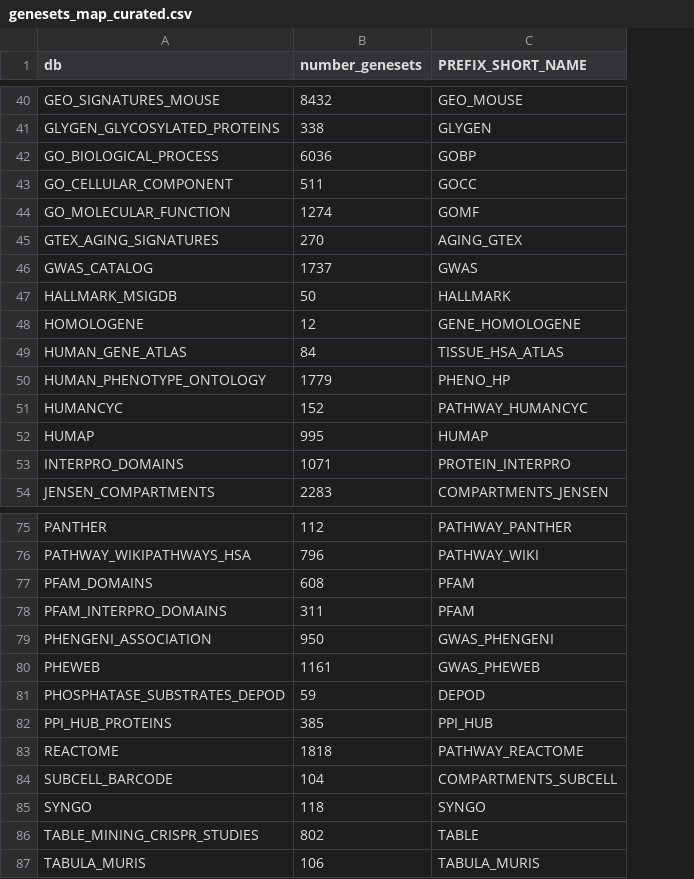
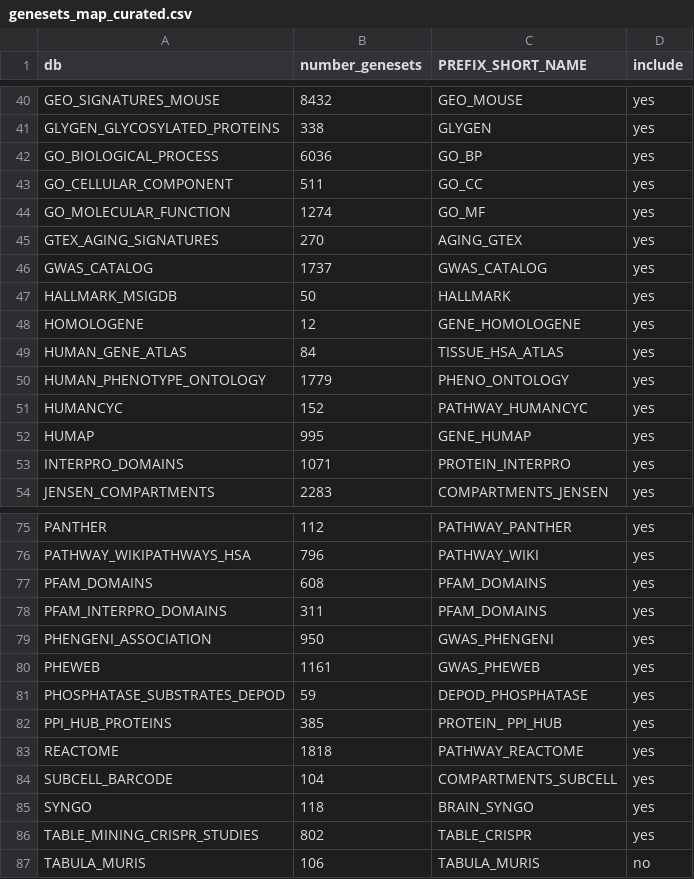
Before and after one commit to bigomics/playdata, a CSV file: data-raw/genesets_map_curated.csv, drawn as a sheet; only a part is shown, gaps mark what is left out; the diff covers the shown part only; the diff names each change by its address in the sheet, - before the commit and + after, or states it on an @@ line.

```diff
--- a/data-raw/genesets_map_curated.csv
+++ b/data-raw/genesets_map_curated.csv
+column D (include), rows 40-54: all yes; rows 75-87: yes | yes | yes | yes | yes | yes | yes | yes | yes | yes | yes | yes | no
-C42 (PREFIX_SHORT_NAME): GOBP
+C42 (PREFIX_SHORT_NAME): GO_BP
-C43 (PREFIX_SHORT_NAME): GOCC
+C43 (PREFIX_SHORT_NAME): GO_CC
-C44 (PREFIX_SHORT_NAME): GOMF
+C44 (PREFIX_SHORT_NAME): GO_MF
-C46 (PREFIX_SHORT_NAME): GWAS
+C46 (PREFIX_SHORT_NAME): GWAS_CATALOG
-C50 (PREFIX_SHORT_NAME): PHENO_HP
+C50 (PREFIX_SHORT_NAME): PHENO_ONTOLOGY
-C52 (PREFIX_SHORT_NAME): HUMAP
+C52 (PREFIX_SHORT_NAME): GENE_HUMAP
-C77:C78 (PREFIX_SHORT_NAME): PFAM
+C77:C78 (PREFIX_SHORT_NAME): PFAM_DOMAINS
-C81 (PREFIX_SHORT_NAME): DEPOD
+C81 (PREFIX_SHORT_NAME): DEPOD_PHOSPHATASE
-C82 (PREFIX_SHORT_NAME): PPI_HUB
+C82 (PREFIX_SHORT_NAME): PROTEIN_ PPI_HUB
-C85 (PREFIX_SHORT_NAME): SYNGO
+C85 (PREFIX_SHORT_NAME): BRAIN_SYNGO
-C86 (PREFIX_SHORT_NAME): TABLE
+C86 (PREFIX_SHORT_NAME): TABLE_CRISPR
```
Also changed, not shown: 10 edited cells elsewhere in this file, data-raw/genesets_map.csv, 4 other files.
